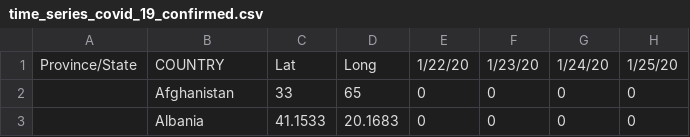
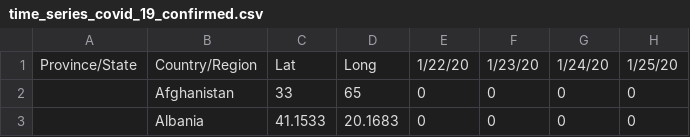
Before and after one commit to hmrishavbandy/World-Covid, a CSV file: time_series_covid_19_confirmed.csv, drawn as a sheet; only a part is shown; the diff names each change by its address in the sheet, - before the commit and + after, or states it on an @@ line.

```diff
--- a/time_series_covid_19_confirmed.csv
+++ b/time_series_covid_19_confirmed.csv
-B1: COUNTRY
+B1: Country/Region
```
Also changed, not shown: 2 other files.
